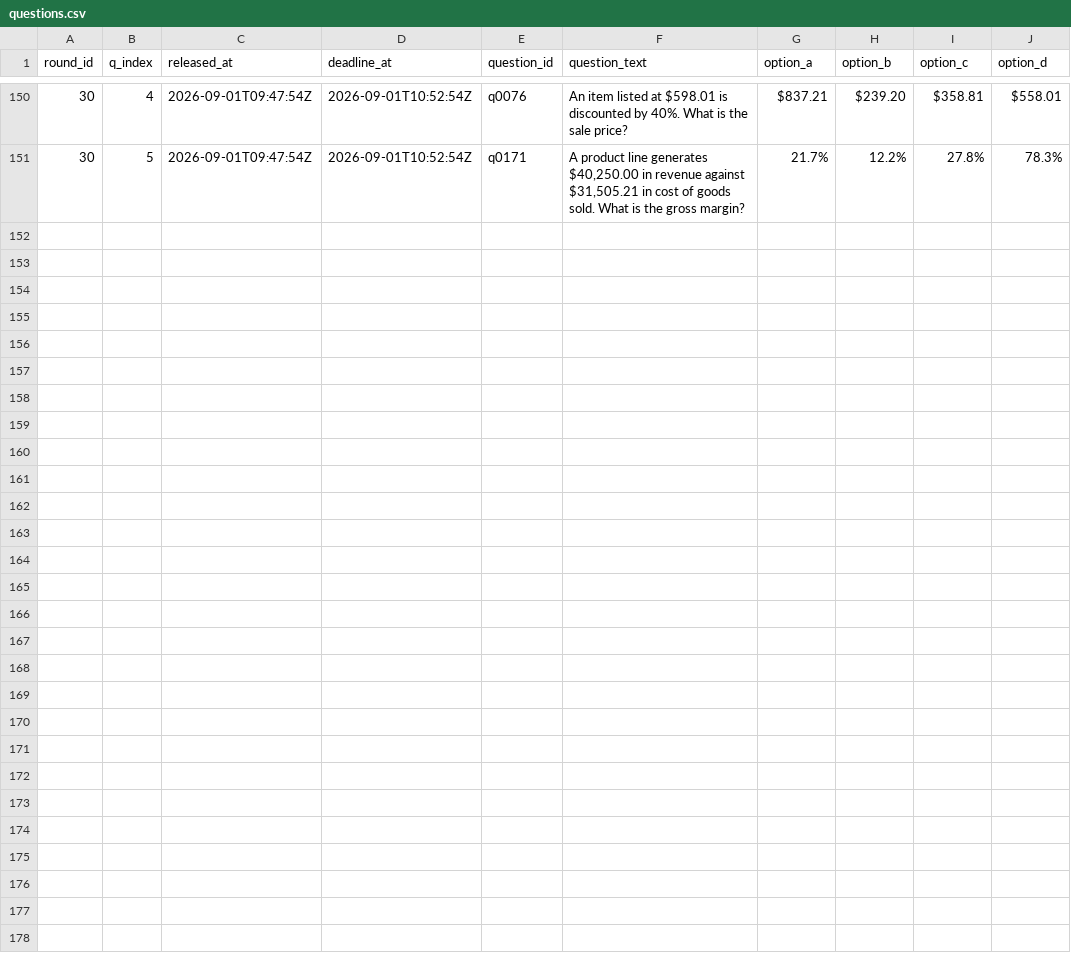
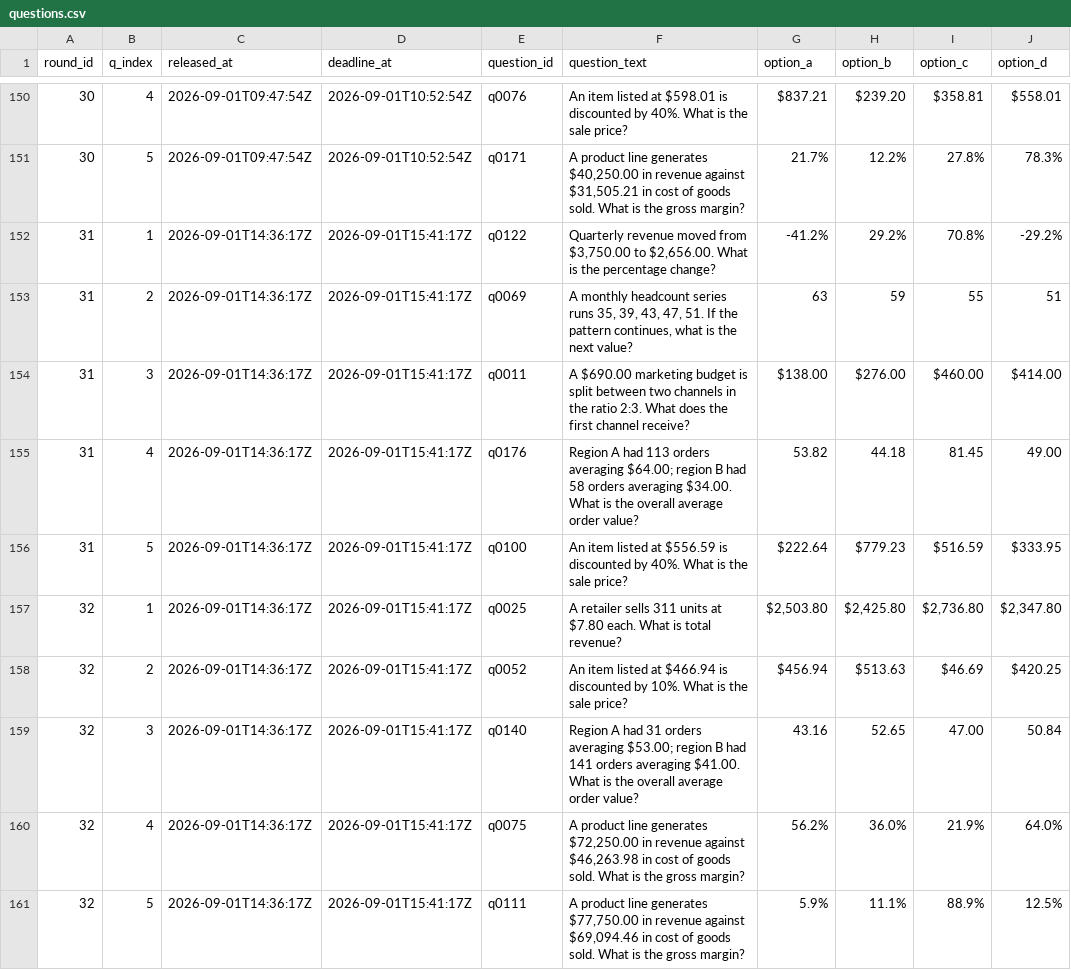
Before and after one commit to FaisalXL/dso429-hw1-questions, a CSV file: questions.csv, drawn as a sheet; only a part is shown, gaps mark what is left out; the diff covers the shown part only; the diff names each change by its address in the sheet, - before the commit and + after, or states it on an @@ line.

Commit message:
publish: 2026-09-01T14:36Z

```diff
--- a/questions.csv
+++ b/questions.csv
+row 152: 31 | 1 | 2026-09-01T14:36:17Z | 2026-09-01T15:41:17Z | q0122 | Quarterly revenue moved from $3,750.00 to $2,656.00. What is the percentage change? | -41.2% | 29.2% | 70.8% | -29.2%
+row 153: 31 | 2 | 2026-09-01T14:36:17Z | 2026-09-01T15:41:17Z | q0069 | A monthly headcount series runs 35, 39, 43, 47, 51. If the pattern continues, what is the next value? | 63 | 59 | 55 | 51
+row 154: 31 | 3 | 2026-09-01T14:36:17Z | 2026-09-01T15:41:17Z | q0011 | A $690.00 marketing budget is split between two channels in the ratio 2:3. What does the first channel receive? | $138.00 | $276.00 | $460.00 | $414.00
+row 155: 31 | 4 | 2026-09-01T14:36:17Z | 2026-09-01T15:41:17Z | q0176 | Region A had 113 orders averaging $64.00; region B had 58 orders averaging $34.00. What is the overall average order value? | 53.82 | 44.18 | 81.45 | 49.00
+row 156: 31 | 5 | 2026-09-01T14:36:17Z | 2026-09-01T15:41:17Z | q0100 | An item listed at $556.59 is discounted by 40%. What is the sale price? | $222.64 | $779.23 | $516.59 | $333.95
+row 157: 32 | 1 | 2026-09-01T14:36:17Z | 2026-09-01T15:41:17Z | q0025 | A retailer sells 311 units at $7.80 each. What is total revenue? | $2,503.80 | $2,425.80 | $2,736.80 | $2,347.80
+row 158: 32 | 2 | 2026-09-01T14:36:17Z | 2026-09-01T15:41:17Z | q0052 | An item listed at $466.94 is discounted by 10%. What is the sale price? | $456.94 | $513.63 | $46.69 | $420.25
+row 159: 32 | 3 | 2026-09-01T14:36:17Z | 2026-09-01T15:41:17Z | q0140 | Region A had 31 orders averaging $53.00; region B had 141 orders averaging $41.00. What is the overall average order value? | 43.16 | 52.65 | 47.00 | 50.84
+row 160: 32 | 4 | 2026-09-01T14:36:17Z | 2026-09-01T15:41:17Z | q0075 | A product line generates $72,250.00 in revenue against $46,263.98 in cost of goods sold. What is the gross margin? | 56.2% | 36.0% | 21.9% | 64.0%
+row 161: 32 | 5 | 2026-09-01T14:36:17Z | 2026-09-01T15:41:17Z | q0111 | A product line generates $77,750.00 in revenue against $69,094.46 in cost of goods sold. What is the gross margin? | 5.9% | 11.1% | 88.9% | 12.5%
```
Also changed, not shown: 10 added rows elsewhere in this file.
